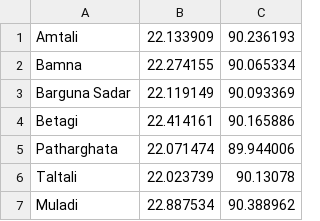
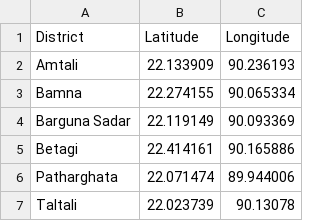
Before and after one commit to titonfoundation/NASA_POWER_DATA_Processor, a CSV file: upazilla_database.csv, drawn as a sheet; only a part is shown; the shorter side is filled out with more unchanged rows; the diff names each change by its address in the sheet, - before the commit and + after, or states it on an @@ line.

Commit message:
Add files via upload

```diff
--- a/upazilla_database.csv
+++ b/upazilla_database.csv
+row 1: District | Latitude | Longitude
```
